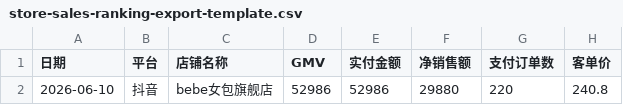
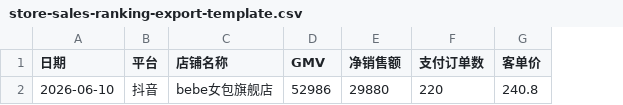
Before and after one commit to verajiang/channel-sales-dashboard-prototype, a CSV file: store-sales-ranking-export-template.csv, drawn as a sheet; only a part is shown; the diff names each change by its address in the sheet, - before the commit and + after, or states it on an @@ line.

Commit message:
Remove paid amount columns

```diff
--- a/store-sales-ranking-export-template.csv
+++ b/store-sales-ranking-export-template.csv
-column E (实付金额), row 2: 52986
```
Also changed, not shown: product-sales-ranking-export-template.csv, 2 other files.
